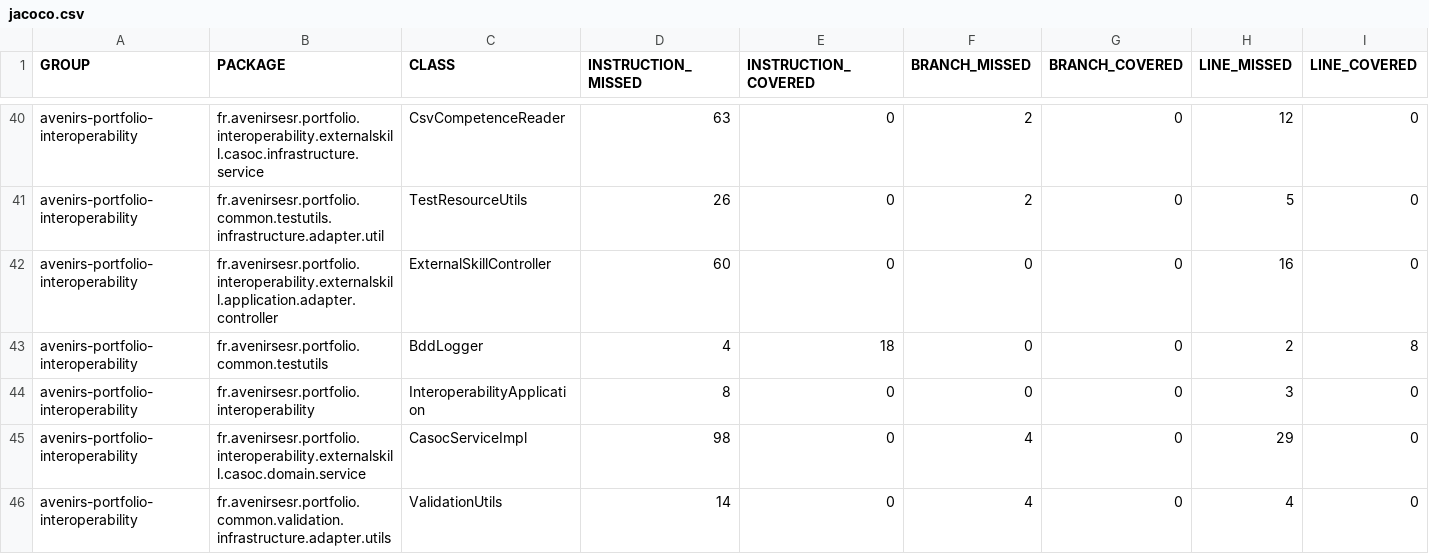
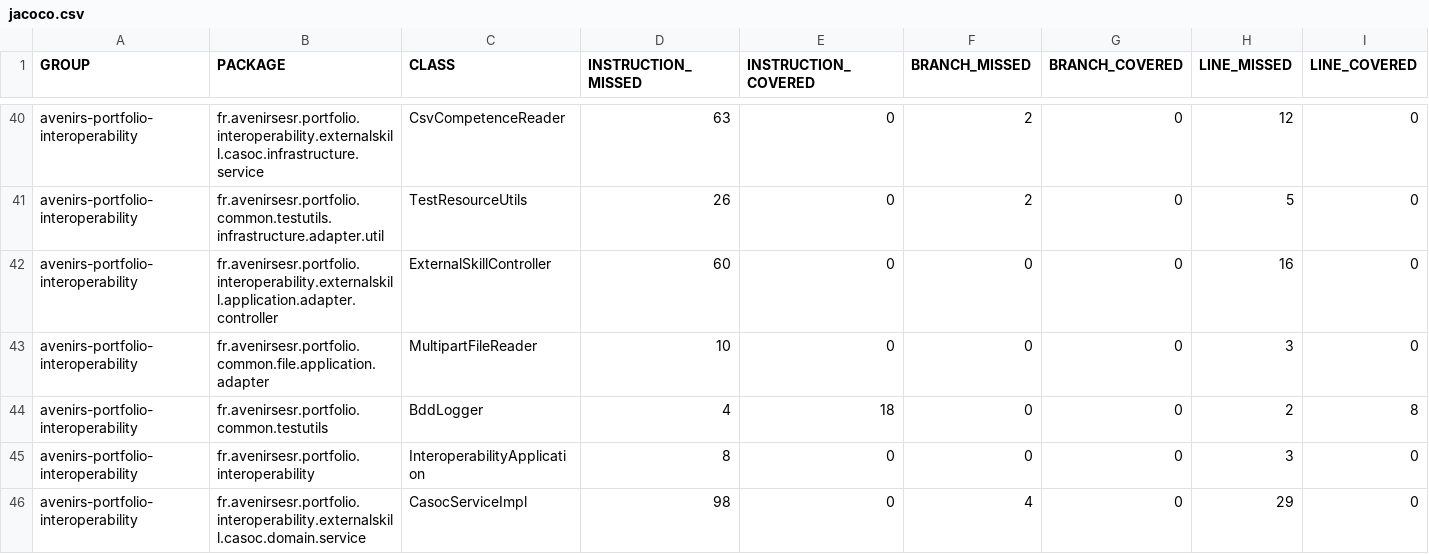
Before and after one commit to avenirs-esr/avenirs-portfolio-interoperability, a CSV file: docs/jacoco-report/jacoco/jacoco.csv, drawn as a sheet; only a part is shown, gaps mark what is left out; the shorter side is filled out with more unchanged rows; rows hold the shown columns only; the diff names each change by its address in the sheet, - before the commit and + after, or states it on an @@ line.

```diff
--- a/docs/jacoco-report/jacoco/jacoco.csv
+++ b/docs/jacoco-report/jacoco/jacoco.csv
+row 43: avenirs-portfolio-interoperability | fr.avenirsesr.portfolio.common.file.application.adapter | MultipartFileReader | 10 | 0 | 0 | 0 | 3 | 0
```
Also changed, not shown: 8 other files.
